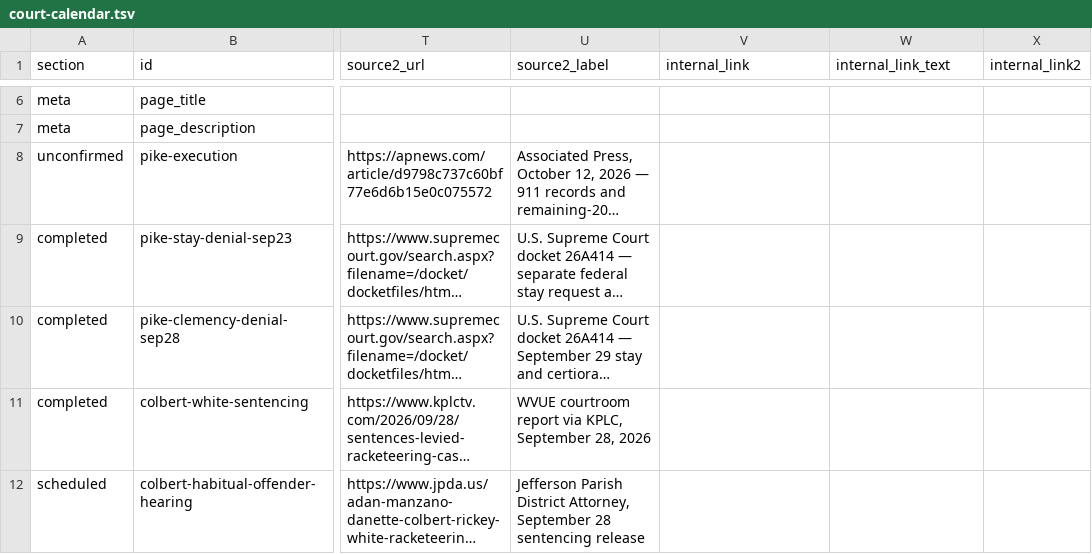
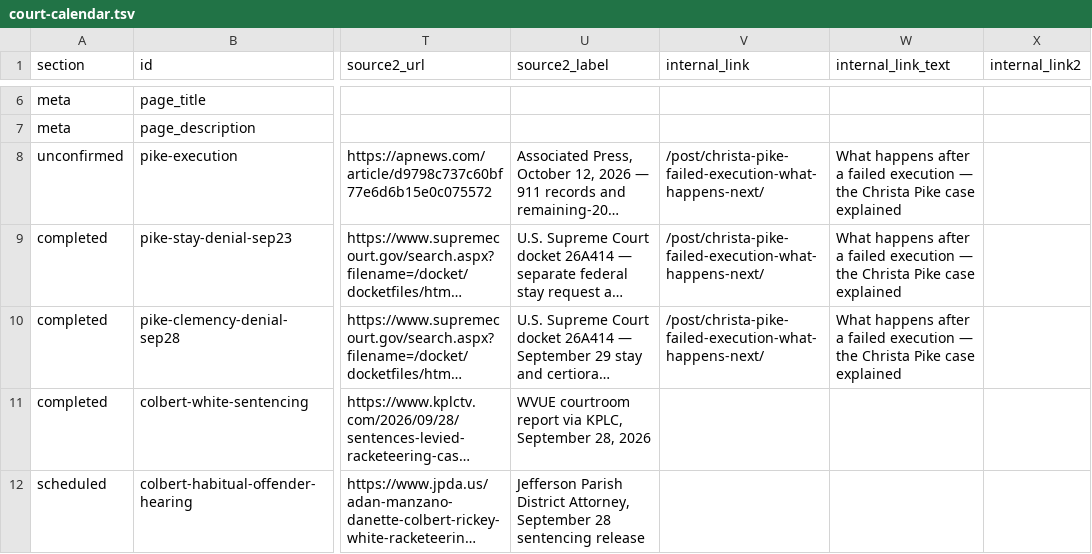
Before and after one commit to cassiancreed/cassiancreed-astro, a TSV file: src/data/court-calendar.tsv, drawn as a sheet; only a part is shown, gaps mark what is left out; long unchanged cells end in …; the diff names each change by its address in the sheet, - before the commit and + after, or states it on an @@ line.

Commit message:
Link Pike calendar entries to explainer (#303)
Owner-approved P7. One-file change verified by full build, calendar tests, site validation, Netlify preview, and three-row readback.

```diff
--- a/src/data/court-calendar.tsv
+++ b/src/data/court-calendar.tsv
-V8:V10 (internal_link): (empty)
+V8:V10 (internal_link): /post/christa-pike-failed-execution-what-happens-next/
-W8:W10 (internal_link_text): (empty)
+W8:W10 (internal_link_text): What happens after a failed execution — the Christa Pike case explained
```
